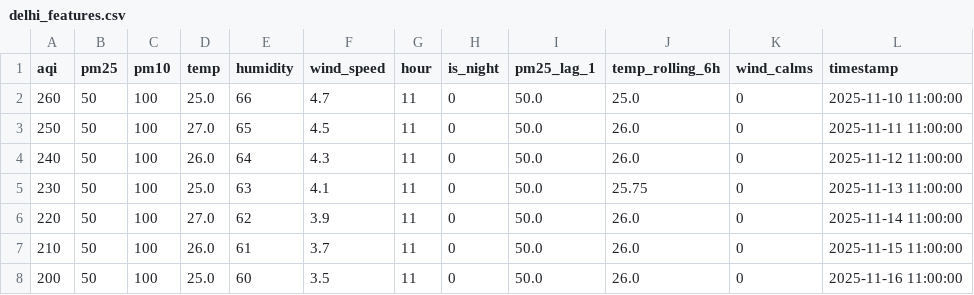
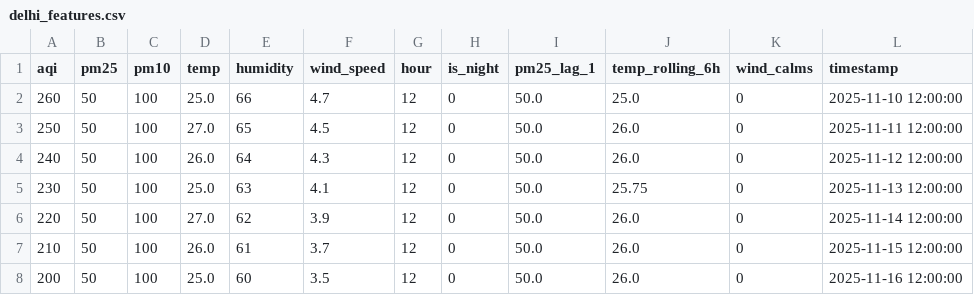
Before and after one commit to CaSh007s/aqilytics, a CSV file: data/processed/delhi_features.csv, drawn as a sheet.

```diff
--- a/data/processed/delhi_features.csv
+++ b/data/processed/delhi_features.csv
@@ -1,8 +1,8 @@
 aqi,pm25,pm10,temp,humidity,wind_speed,hour,is_night,pm25_lag_1,temp_rolling_6h,wind_calms,timestamp
-260,50,100,25.0,66,4.7,11,0,50.0,25.0,0,2025-11-10 11:00:00
-250,50,100,27.0,65,4.5,11,0,50.0,26.0,0,2025-11-11 11:00:00
-240,50,100,26.0,64,4.3,11,0,50.0,26.0,0,2025-11-12 11:00:00
-230,50,100,25.0,63,4.1,11,0,50.0,25.75,0,2025-11-13 11:00:00
-220,50,100,27.0,62,3.9,11,0,50.0,26.0,0,2025-11-14 11:00:00
-210,50,100,26.0,61,3.7,11,0,50.0,26.0,0,2025-11-15 11:00:00
-200,50,100,25.0,60,3.5,11,0,50.0,26.0,0,2025-11-16 11:00:00
+260,50,100,25.0,66,4.7,12,0,50.0,25.0,0,2025-11-10 12:00:00
+250,50,100,27.0,65,4.5,12,0,50.0,26.0,0,2025-11-11 12:00:00
+240,50,100,26.0,64,4.3,12,0,50.0,26.0,0,2025-11-12 12:00:00
+230,50,100,25.0,63,4.1,12,0,50.0,25.75,0,2025-11-13 12:00:00
+220,50,100,27.0,62,3.9,12,0,50.0,26.0,0,2025-11-14 12:00:00
+210,50,100,26.0,61,3.7,12,0,50.0,26.0,0,2025-11-15 12:00:00
+200,50,100,25.0,60,3.5,12,0,50.0,26.0,0,2025-11-16 12:00:00
```
Also changed, not shown: data/processed/mumbai_features.csv, data/raw/bangalore_current_aqi.csv, 20 other files.
